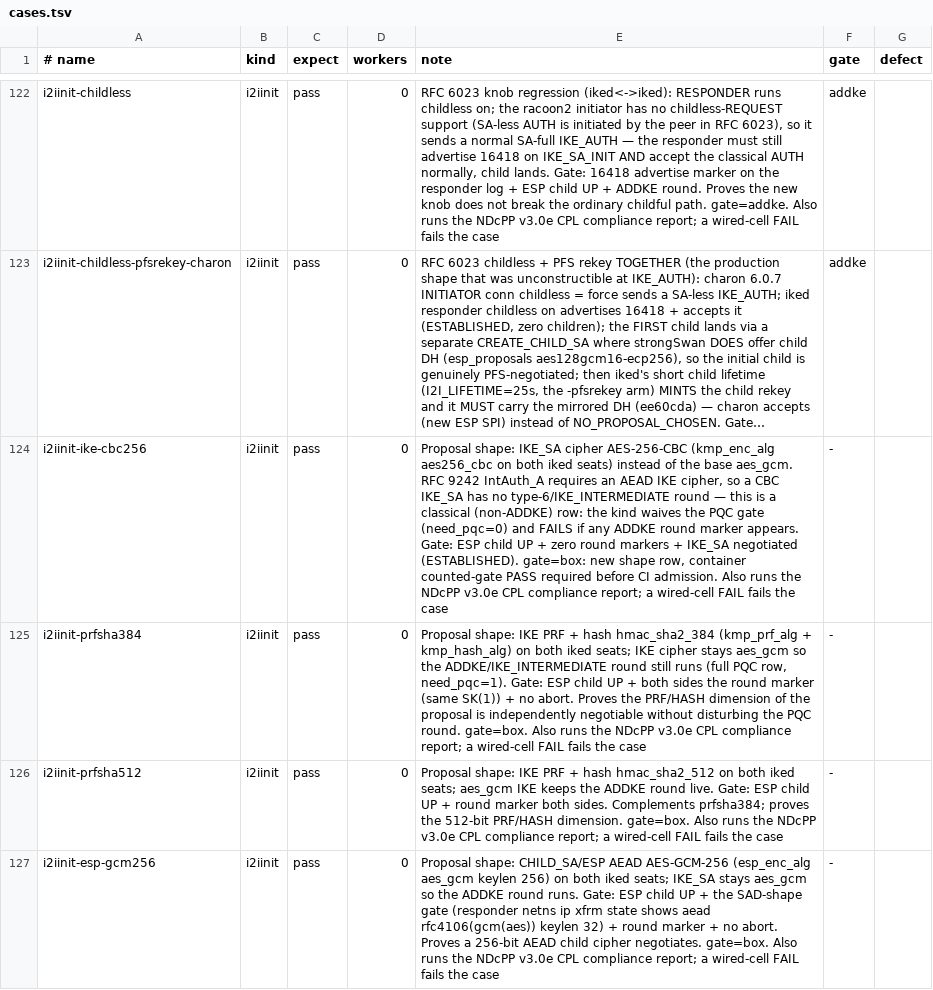
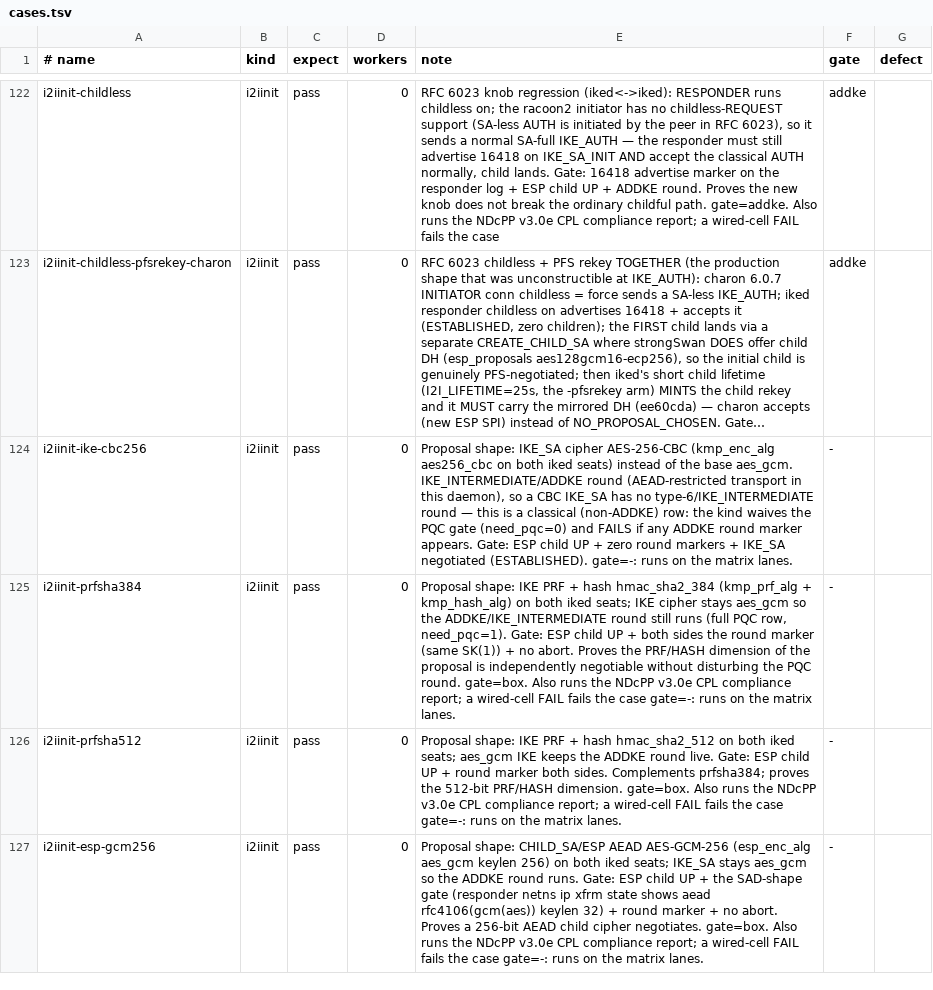
Before and after one commit to derekm/racoon2, a TSV file: samples/linux-matrix/cases.tsv, drawn as a sheet; only a part is shown, gaps mark what is left out; long unchanged cells end in …; the diff covers the shown part only; the diff names each change by its address in the sheet, - before the commit and + after, or states it on an @@ line.

Commit message:
i2ike-reqdrop removal-time req0 snapshot; complete D02; clean row notes (review)
- reqdrop: baseline req0 AFTER tc qdisc del (loss was armed through the
  rekey, so no rekey request reached the responder in-window; a NEW handler
  entry after the snapshot is necessarily a retransmit-ladder copy).  Closes
  the residual count-race the reviewer flagged.
- eap-wiring-plan.md:70-77 no longer claims the responder IKE_AUTH EAP arms /
  payload-48 emission are unwritten -- they are implemented
  (ikev2_sa_auth.c responder_ike_sa_auth_eap_*, ikev2_eap_emit_request(),
  IKEV2_STATE_RES_IKE_AUTH_EAP per eap-design.md 2026-10-10); the #ifdef
  notyet on payload 48 in ikev2.c is an unrelated unprotected-notify stub.
  Completes D02.
- cases.tsv: strip stale 'gate=box' prose and the retracted 'IntAuth_A
  requires an AEAD IKE cipher' sentence from the promoted-row notes (the gate
  column is authoritative).

```diff
--- a/samples/linux-matrix/cases.tsv
+++ b/samples/linux-matrix/cases.tsv
-E124 (note): …base aes_gcm. RFC 9242 IntAuth_A requires an AEAD IKE cipher, so a CBC IKE_SA has no type-6/IKE_INTERMEDIATE round — this is a classical (non-ADDKE) row: the kind waives the PQC gate (need_pqc=0) and FAILS if any ADDKE round marker appears. Gate: ESP child UP + zero round markers + IKE_SA negotiated (ESTABLISHED). gate=box: new shape row, container counted-gate PASS required before CI admission. Also runs the NDcPP v3.0e CPL compliance report; a wired-cell FAIL fails the case
+E124 (note): …base aes_gcm. IKE_INTERMEDIATE/ADDKE round (AEAD-restricted transport in this daemon), so a CBC IKE_SA has no type-6/IKE_INTERMEDIATE round — this is a classical (non-ADDKE) row: the kind waives the PQC gate (need_pqc=0) and FAILS if any ADDKE round marker appears. Gate: ESP child UP + zero round markers + IKE_SA negotiated (ESTABLISHED). gate=-: runs on the matrix lanes.
-E125 (note): …the case
+E125 (note): …the case gate=-: runs on the matrix lanes.
-E126 (note): …the case
+E126 (note): …the case gate=-: runs on the matrix lanes.
-E127 (note): …the case
+E127 (note): …the case gate=-: runs on the matrix lanes.
```
Also changed, not shown: 27 edited cells elsewhere in this file, 2 other files.
